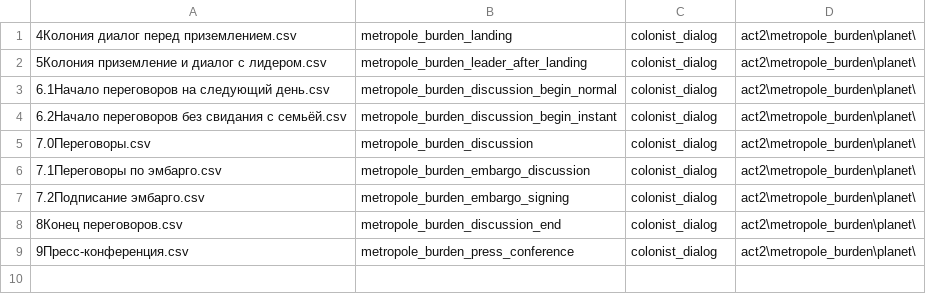
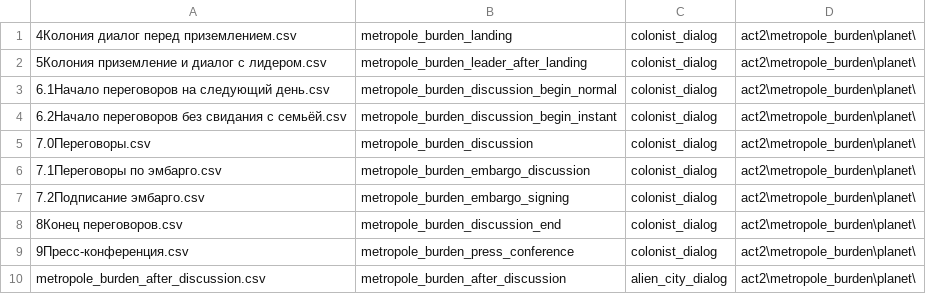
Before and after one commit to inferno986return/AuroraRL-mirror, a CSV file: doc/dialog sources/act2/metropole_burden/planet/dialogList.csv, drawn as a sheet; the diff names each change by its address in the sheet, - before the commit and + after, or states it on an @@ line.

Commit message:
[Act 2]  Added default dialogue after 'The burden of the metropolis' quest discussion

```diff
--- a/doc/dialog sources/act2/metropole_burden/planet/dialogList.csv
+++ b/doc/dialog sources/act2/metropole_burden/planet/dialogList.csv
+row 10: metropole_burden_after_discussion.csv | metropole_burden_after_discussion | alien_city_dialog | act2\metropole_burden\planet\
```
Also changed, not shown: 6 other files.
